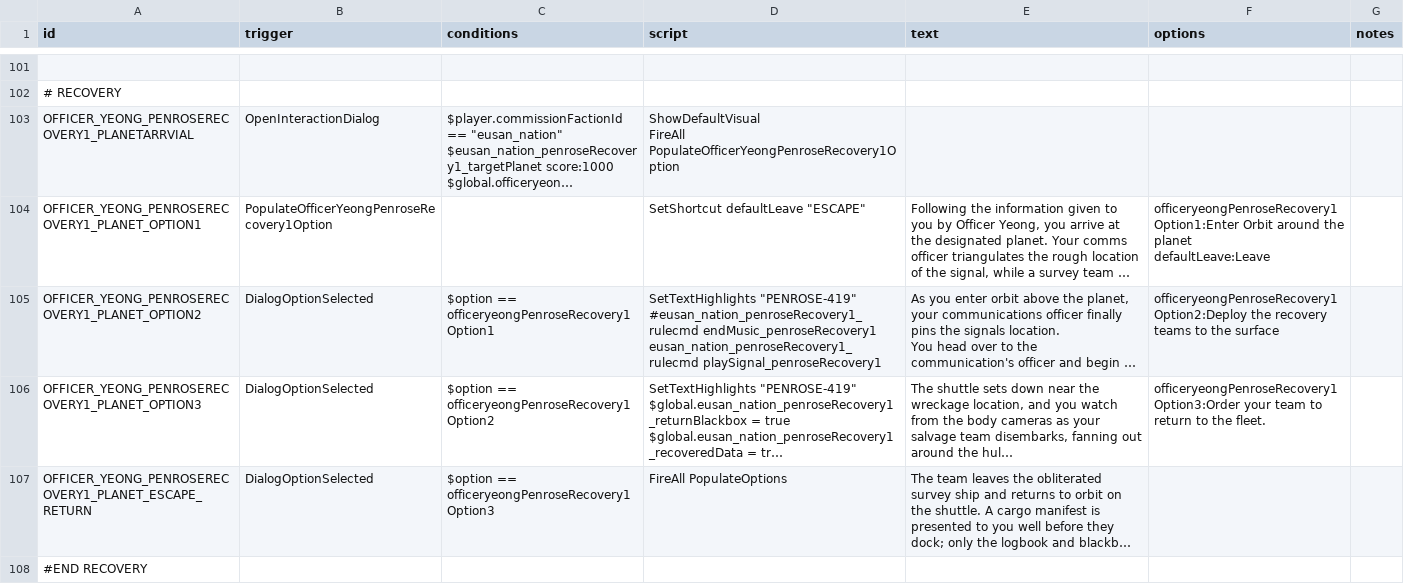
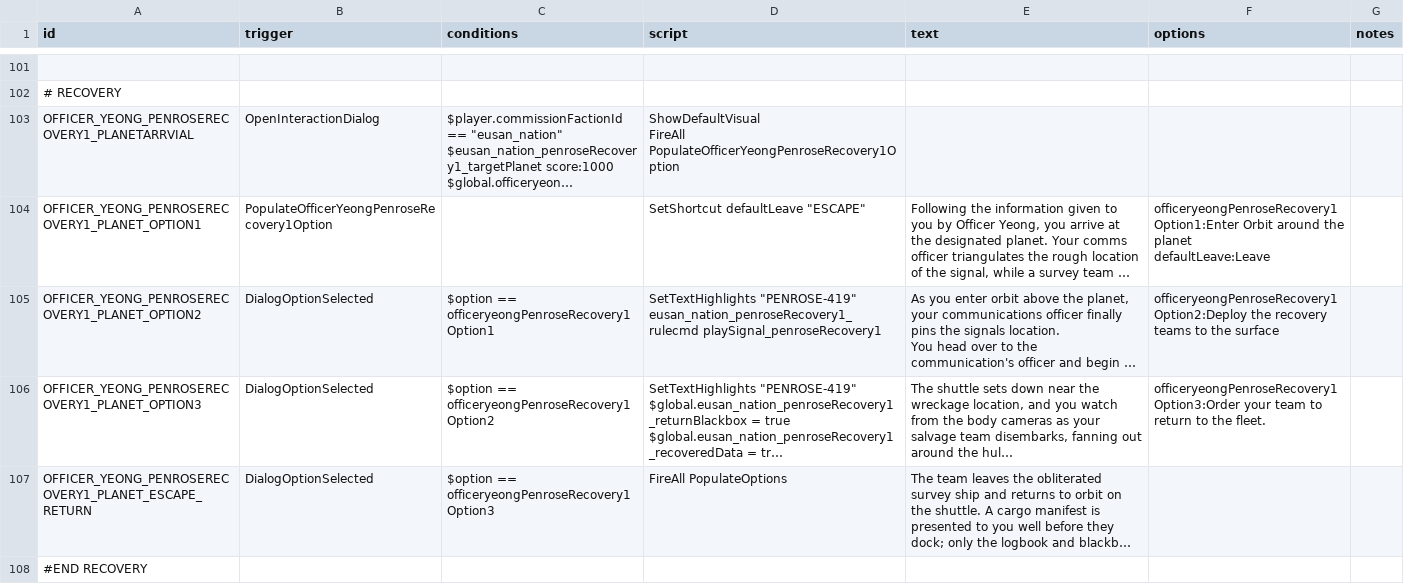
Before and after one commit to naslee2/SignalisMod, a CSV file: data/campaign/rules.csv, drawn as a sheet; only a part is shown, gaps mark what is left out; long unchanged cells end in …; ↵ is a line break in a cell; the diff covers the shown part only; the diff names each change by its address in the sheet, - before the commit and + after, or states it on an @@ line.

Commit message:
updates to rules csv and message intel

```diff
--- a/data/campaign/rules.csv
+++ b/data/campaign/rules.csv
-D105 (script): SetTextHighlights "PENROSE-419" ↵ #eusan_nation_penroseRecovery1_rulecmd endMusic_penroseRecovery1 ↵ eusan_nation_penroseRecovery1_rulecmd playSignal_penroseRecovery1
+D105 (script): SetTextHighlights "PENROSE-419" ↵ eusan_nation_penroseRecovery1_rulecmd playSignal_penroseRecovery1
```
Also changed, not shown: 4 edited cells elsewhere in this file, 4 other files.
